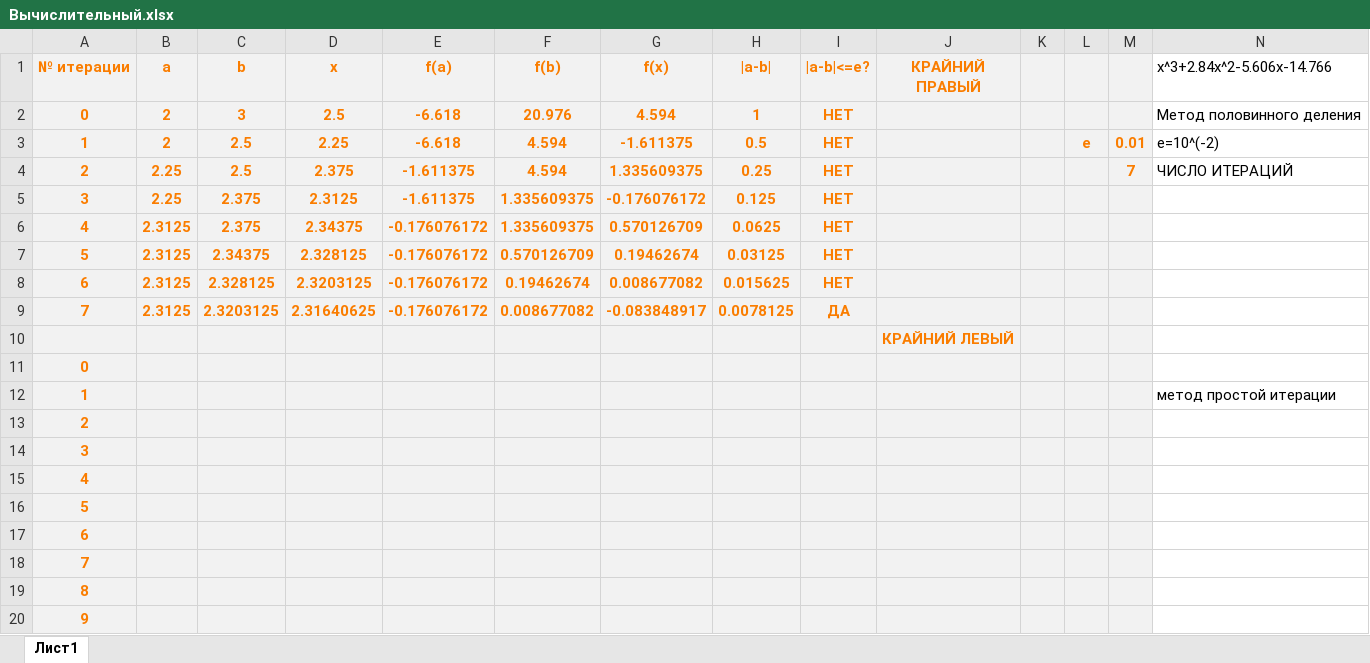
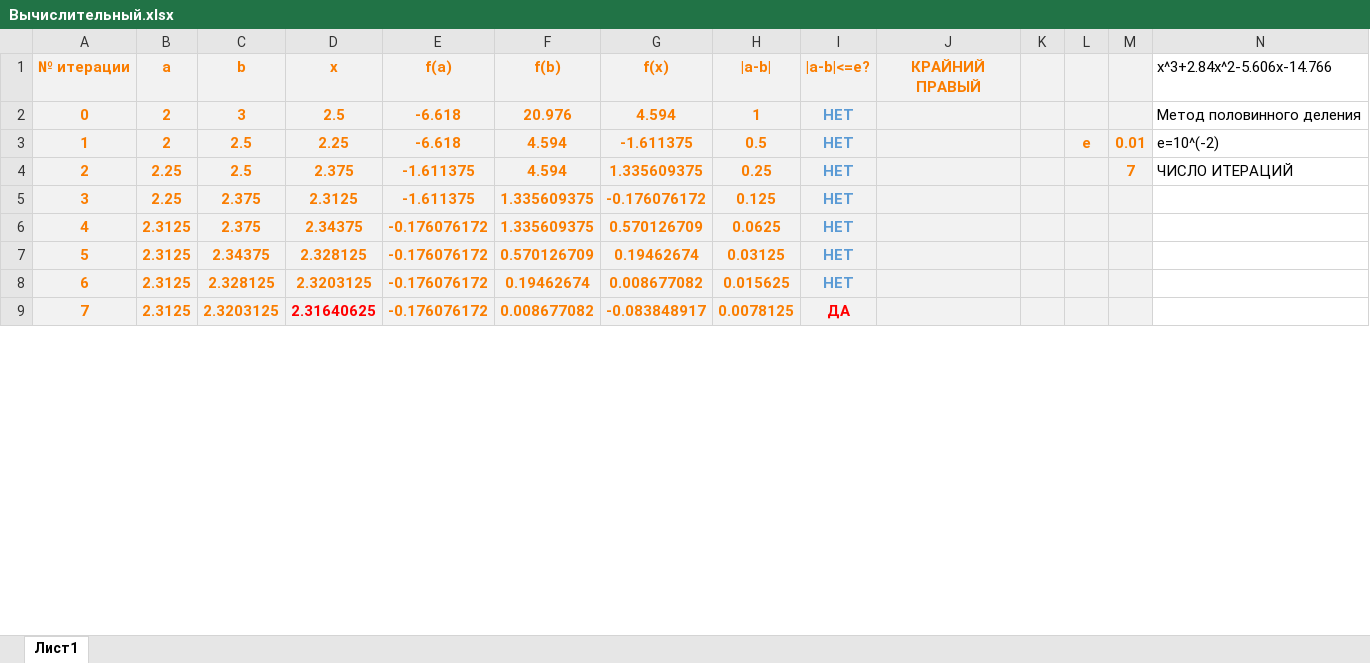
Before and after one commit to ta4ilka69/docs_for_labs, an Excel workbook: Вычмат/lab2/Вычислительный.xlsx, sheet Лист1, drawn as a sheet; only a part is shown; values as stored, in another font and other column widths than the file's, no borders; removed rows and columns are numbered as before the commit, all else as after; the diff covers the shown part only; the diff names each change by its address in the sheet, - before the commit and + after, or states it on an @@ line.

```diff
--- a/Вычмат/lab2/Вычислительный.xlsx (sheet Лист1)
+++ b/Вычмат/lab2/Вычислительный.xlsx (sheet Лист1)
-I2:I8 text colour: #FA7D00
+I2:I8 text colour: #5B9BD5
-D9 text colour: #FA7D00
+D9 text colour: #FF0000
-I9 text colour: #FA7D00
+I9 text colour: #FF0000
-row 10:  |  |  |  |  |  |  |  |  | КРАЙНИЙ ЛЕВЫЙ
-row 11: 0
-row 12: 1 |  |  |  |  |  |  |  |  |  |  |  |  | метод простой итерации
-row 13: 2
-row 14: 3
-row 15: 4
-row 16: 5
-row 17: 6
-row 18: 7
-row 19: 8
-row 20: 9
```
Also changed, not shown: 38 added rows, 20 removed rows, 2 edited cells and merged cells elsewhere in this sheet, 4 other files.
